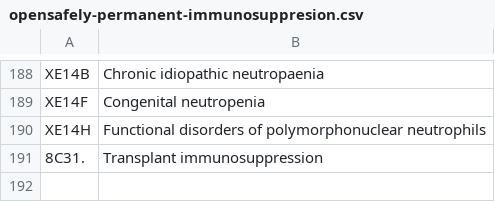
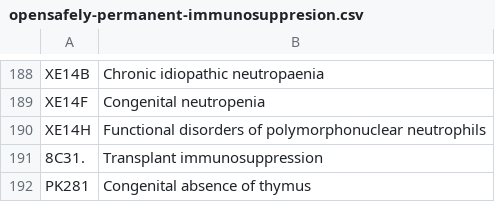
Before and after one commit to opensafely/risk-factors-research, a CSV file: codelists/opensafely-permanent-immunosuppresion.csv, drawn as a sheet; only a part is shown, gaps mark what is left out; the diff names each change by its address in the sheet, - before the commit and + after, or states it on an @@ line.

Commit message:
add one code to permenent immuno

```diff
--- a/codelists/opensafely-permanent-immunosuppresion.csv
+++ b/codelists/opensafely-permanent-immunosuppresion.csv
+row 192: PK281 | Congenital absence of thymus
```
Also changed, not shown: 1 other file.
